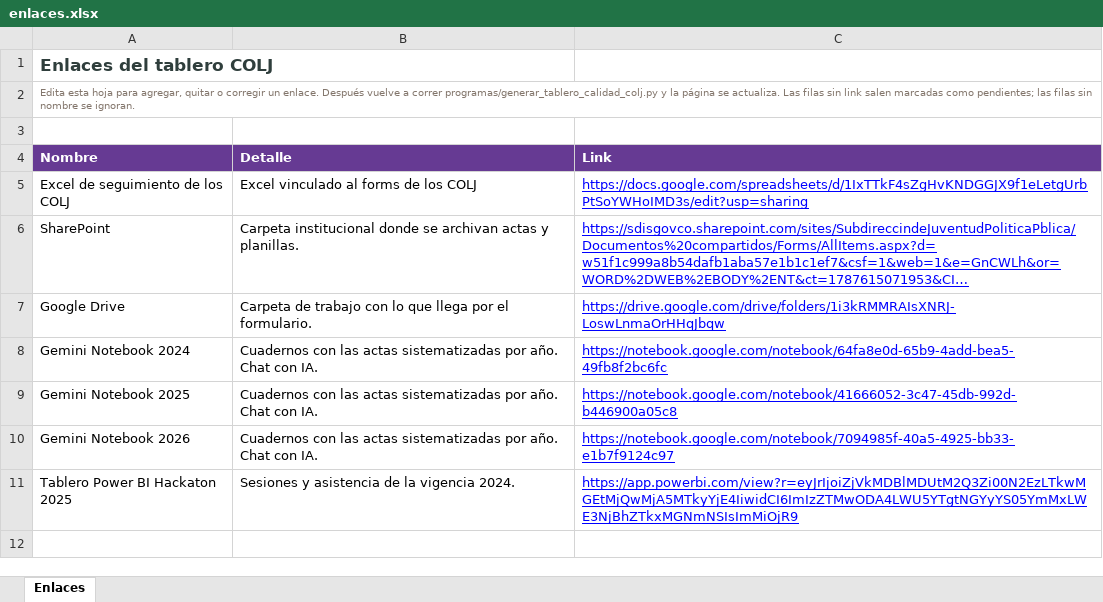
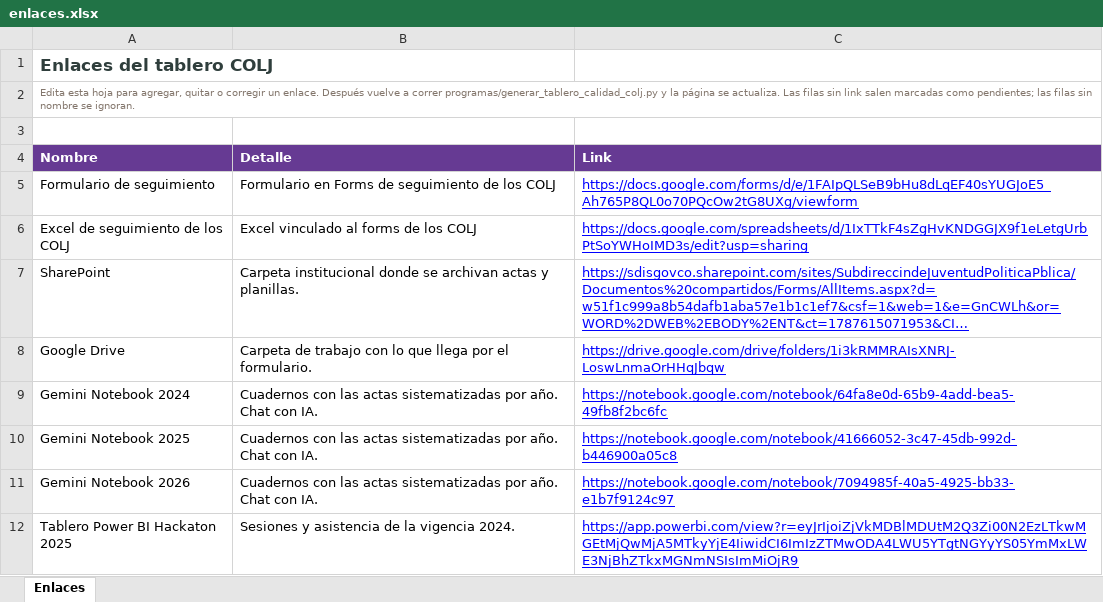
Before and after one commit to SDIS-Juventud/tablero-calidad-colj, an Excel workbook: actualizacion/enlaces.xlsx, sheet Enlaces, drawn as a sheet; long unchanged cells end in …; values as stored, in another font and other column widths than the file's, no borders; the diff names each change by its address in the sheet, - before the commit and + after, or states it on an @@ line.

```diff
--- a/actualizacion/enlaces.xlsx (sheet Enlaces)
+++ b/actualizacion/enlaces.xlsx (sheet Enlaces)
+row 5: Formulario de seguimiento | Formulario en Forms de seguimiento de los COLJ | https://docs.google.com/forms/d/e/1FAIpQLSeB9bHu8dLqEF40sYUGJoE5_Ah765P8QL0o70PQcOw2tG8UXg/viewform
```
Also changed, not shown: 2 other files.
